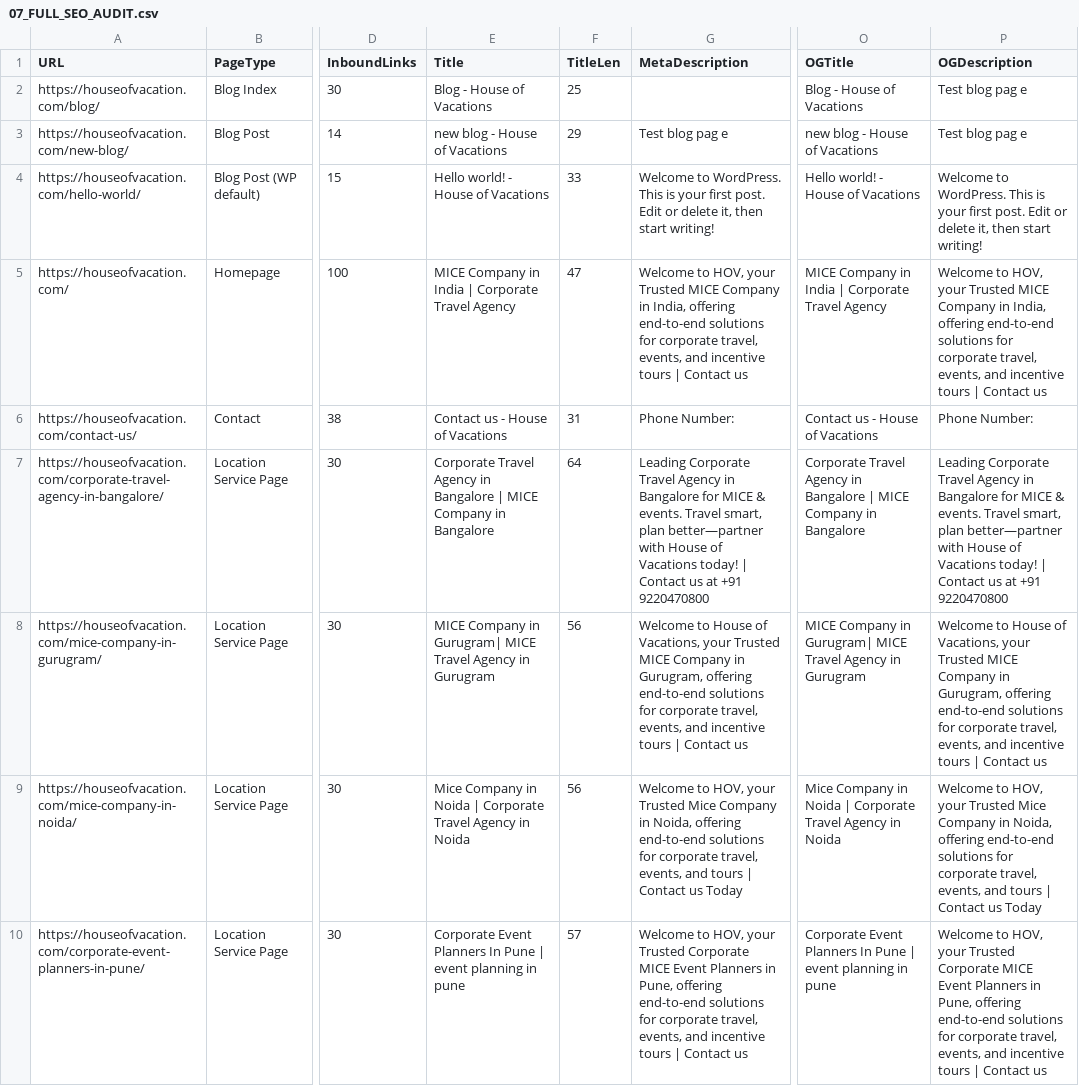
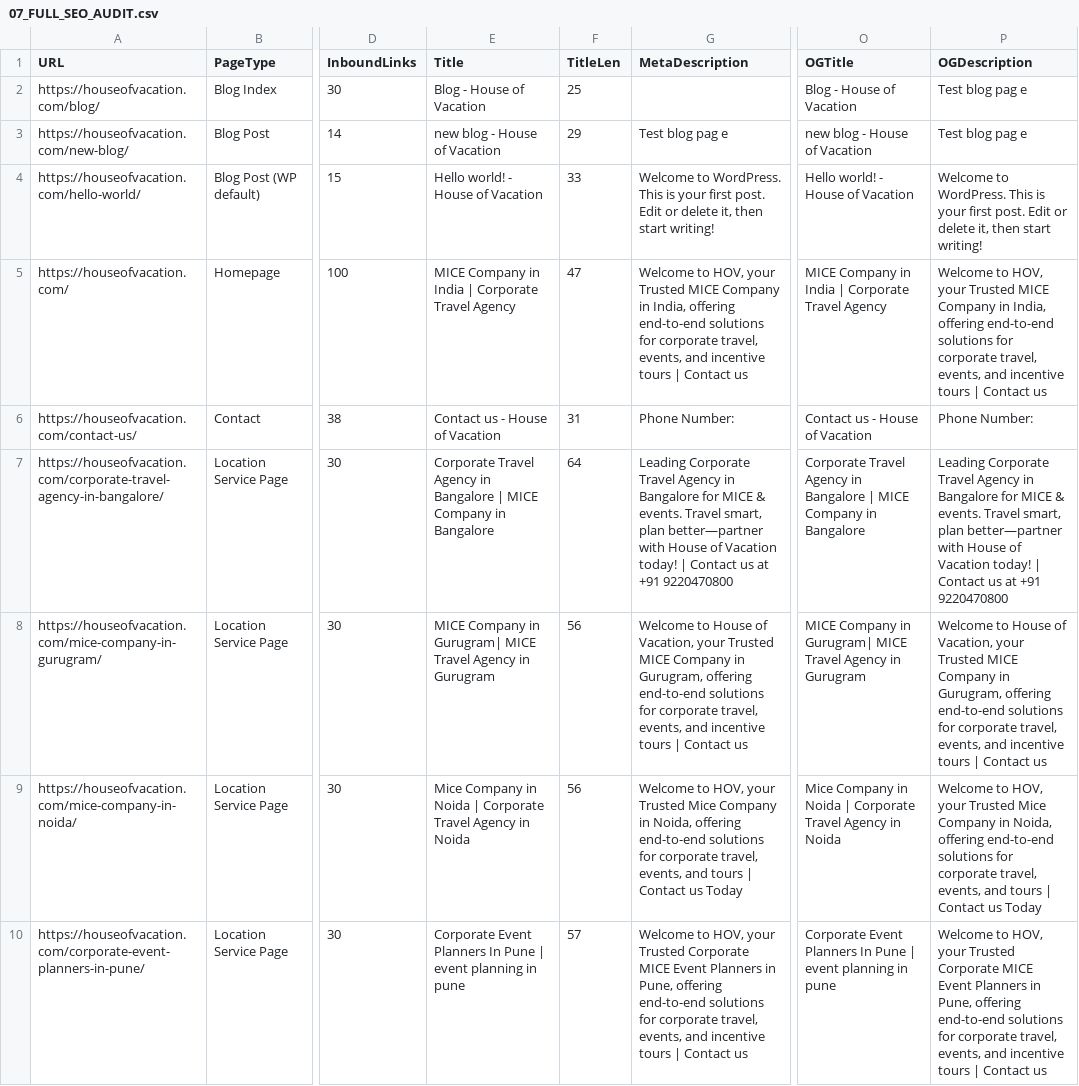
Before and after one commit to BeyondJourney/HOV, a CSV file: HOV/seo-audit-export/07_FULL_SEO_AUDIT.csv, drawn as a sheet; only a part is shown, gaps mark what is left out; the diff covers the shown part only; the diff names each change by its address in the sheet, - before the commit and + after, or states it on an @@ line.

```diff
--- a/HOV/seo-audit-export/07_FULL_SEO_AUDIT.csv
+++ b/HOV/seo-audit-export/07_FULL_SEO_AUDIT.csv
-E2 (Title): Blog - House of Vacations
+E2 (Title): Blog - House of Vacation
-O2 (OGTitle): Blog - House of Vacations
+O2 (OGTitle): Blog - House of Vacation
-E3 (Title): new blog - House of Vacations
+E3 (Title): new blog - House of Vacation
-O3 (OGTitle): new blog - House of Vacations
+O3 (OGTitle): new blog - House of Vacation
-E4 (Title): Hello world! - House of Vacations
+E4 (Title): Hello world! - House of Vacation
-O4 (OGTitle): Hello world! - House of Vacations
+O4 (OGTitle): Hello world! - House of Vacation
-E6 (Title): Contact us - House of Vacations
+E6 (Title): Contact us - House of Vacation
-O6 (OGTitle): Contact us - House of Vacations
+O6 (OGTitle): Contact us - House of Vacation
-G7 (MetaDescription): …House of Vacations today! |…
+G7 (MetaDescription): …House of Vacation today! |…
-P7 (OGDescription): …House of Vacations today! |…
+P7 (OGDescription): …House of Vacation today! |…
-G8 (MetaDescription): …House of Vacations, your Trusted…
+G8 (MetaDescription): …House of Vacation, your Trusted…
-P8 (OGDescription): …House of Vacations, your Trusted…
+P8 (OGDescription): …House of Vacation, your Trusted…
```
Also changed, not shown: 8 edited cells elsewhere in this file, HOV/seo-audit-export/01_URL_LIST.csv, HOV/seo-audit-export/05_ALL_IMAGE_ASSET_URLS.csv, 40 other files.
